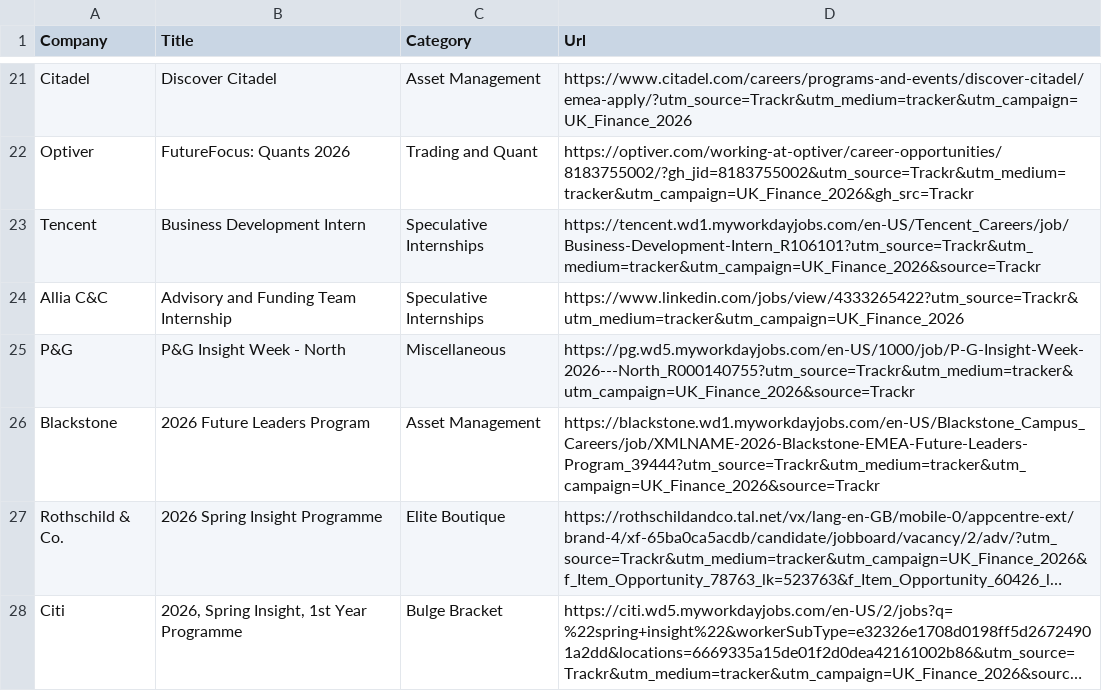
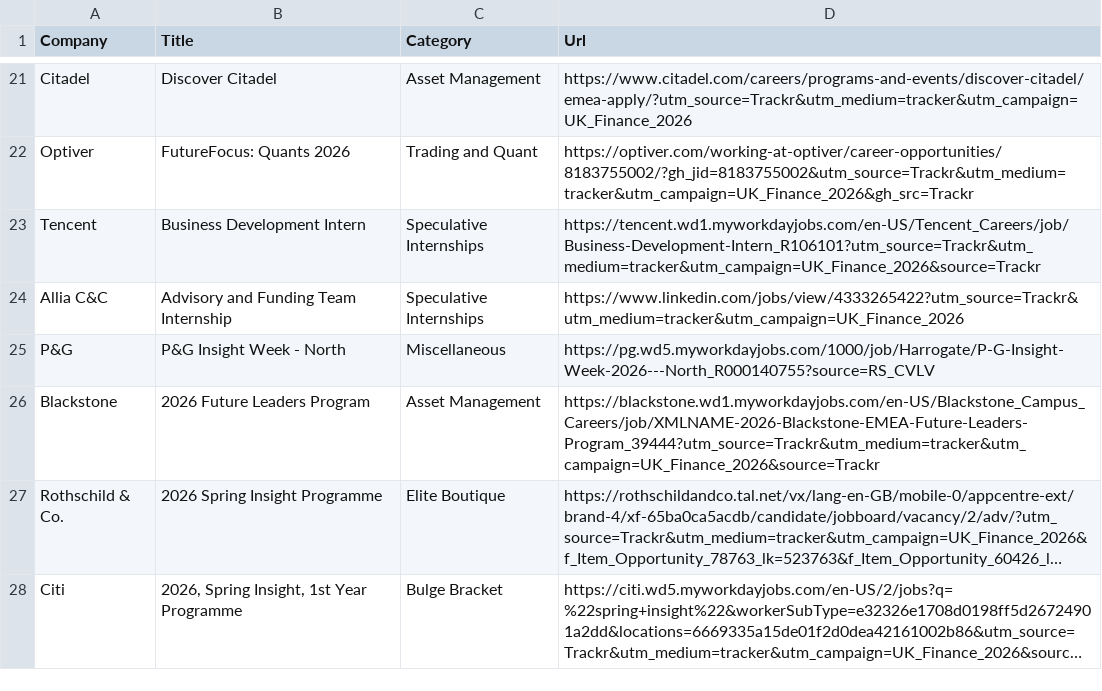
Before and after one commit to ludovicstvys/SpringIntern, a CSV file: processus_ouverts.csv, drawn as a sheet; only a part is shown, gaps mark what is left out; long unchanged cells end in ….

```diff
--- a/processus_ouverts.csv
+++ b/processus_ouverts.csv
@@ -24,3 +24,3 @@ Tencent,Business Development Intern,Speculative Internships,https://tencent.wd1.
 Allia C&C,Advisory and Funding Team Internship,Speculative Internships,https://www.linkedin.com/jobs/view/4333265422?utm_source=Trackr&utm_medium=tracker&utm_campaign=UK_Finance_2026
-P&G,P&G Insight Week - North,Miscellaneous,https://pg.wd5.myworkdayjobs.com/en-US/1000/job/P-G-Insight-Week-2026---North_R000140755?utm_source=Trackr&utm_medium=tracker&utm_campaign=UK_Finance_2026&source=Trackr
+P&G,P&G Insight Week - North,Miscellaneous,https://pg.wd5.myworkdayjobs.com/1000/job/Harrogate/P-G-Insight-Week-2026---North_R000140755?source=RS_CVLV
 Blackstone,2026 Future Leaders Program,Asset Management,https://blackstone.wd1.myworkdayjobs.com/en-US/Blackstone_Campus_Careers/job/XMLNAME-2026-Blackstone-EMEA-Future-Leaders-Program_39444?utm_source=Trackr&utm_medium=tracker&utm_campaign=UK_Finance_2026&source=Trackr
```
